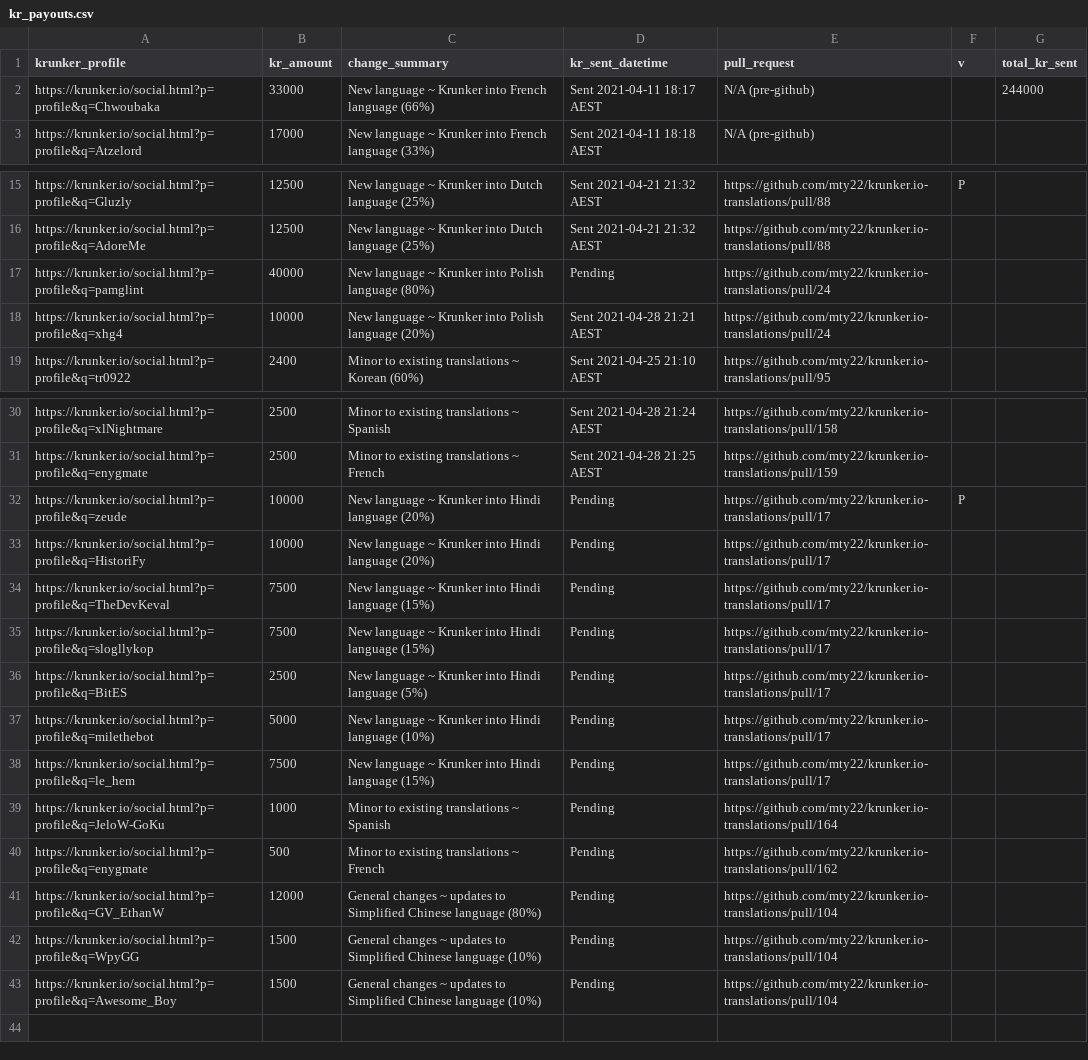
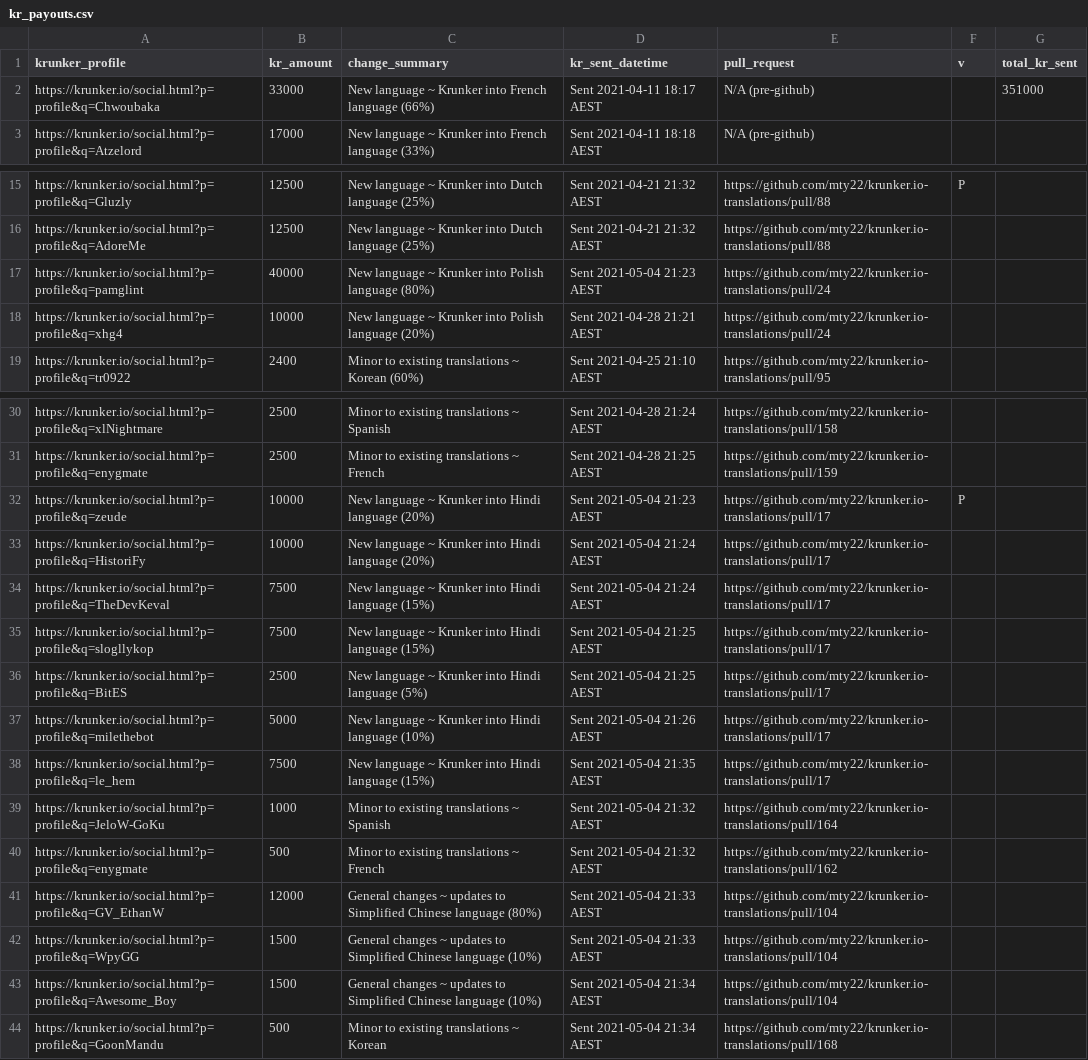
Before and after one commit to mty22/krunker.io-translations, a CSV file: kr_payouts.csv, drawn as a sheet; only a part is shown, gaps mark what is left out; the diff names each change by its address in the sheet, - before the commit and + after, or states it on an @@ line.

Commit message:
Updated KR payouts post sending payments

```diff
--- a/kr_payouts.csv
+++ b/kr_payouts.csv
-G2 (total_kr_sent): 244000
+G2 (total_kr_sent): 351000
-D17 (kr_sent_datetime): Pending
+D17 (kr_sent_datetime): Sent 2021-05-04 21:23 AEST
-D32 (kr_sent_datetime): Pending
+D32 (kr_sent_datetime): Sent 2021-05-04 21:23 AEST
-D33:D34 (kr_sent_datetime): Pending
+D33:D34 (kr_sent_datetime): Sent 2021-05-04 21:24 AEST
-D35:D36 (kr_sent_datetime): Pending
+D35:D36 (kr_sent_datetime): Sent 2021-05-04 21:25 AEST
-D37 (kr_sent_datetime): Pending
+D37 (kr_sent_datetime): Sent 2021-05-04 21:26 AEST
-D38 (kr_sent_datetime): Pending
+D38 (kr_sent_datetime): Sent 2021-05-04 21:35 AEST
-D39:D40 (kr_sent_datetime): Pending
+D39:D40 (kr_sent_datetime): Sent 2021-05-04 21:32 AEST
-D41:D42 (kr_sent_datetime): Pending
+D41:D42 (kr_sent_datetime): Sent 2021-05-04 21:33 AEST
-D43 (kr_sent_datetime): Pending
+D43 (kr_sent_datetime): Sent 2021-05-04 21:34 AEST
+row 44: https://krunker.io/social.html?p=profile&q=GoonMandu | 500 | Minor to existing translations ~ Korean | Sent 2021-05-04 21:34 AEST | https://github.com/mty22/krunker.io-translations/pull/168
```
